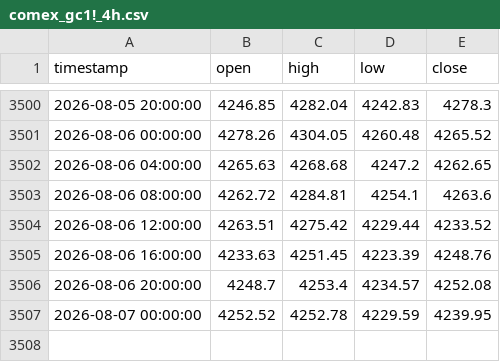
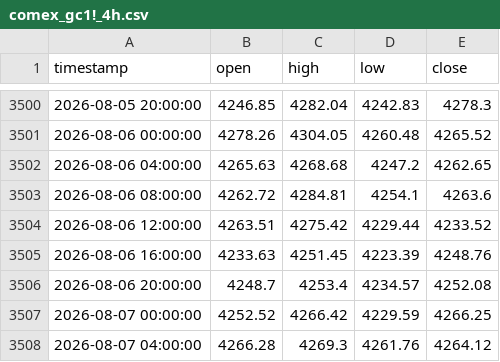
Before and after one commit to evan7646-cloud/Gold_Strategy_Watch, a CSV file: comex_gc1!_4h.csv, drawn as a sheet; only a part is shown, gaps mark what is left out.

```diff
--- a/comex_gc1!_4h.csv
+++ b/comex_gc1!_4h.csv
@@ -3506,2 +3506,3 @@ timestamp,open,high,low,close
 2026-08-06 20:00:00,4248.7,4253.4,4234.57,4252.08
-2026-08-07 00:00:00,4252.52,4252.78,4229.59,4239.95
+2026-08-07 00:00:00,4252.52,4266.42,4229.59,4266.25
+2026-08-07 04:00:00,4266.28,4269.3,4261.76,4264.12
```
Also changed, not shown: comex_gc1!_daily.csv, iceus_dxy_daily.csv, 1 other file.
